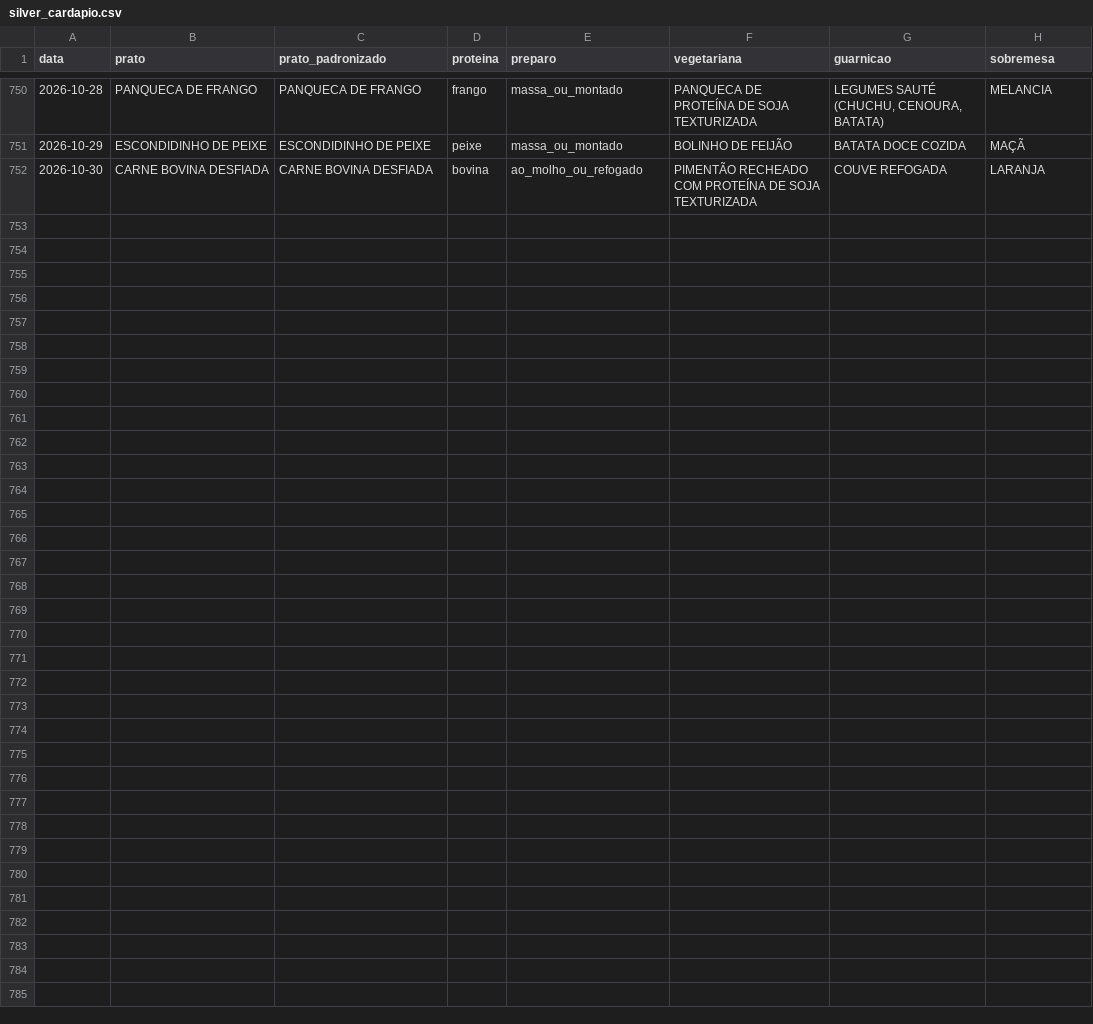
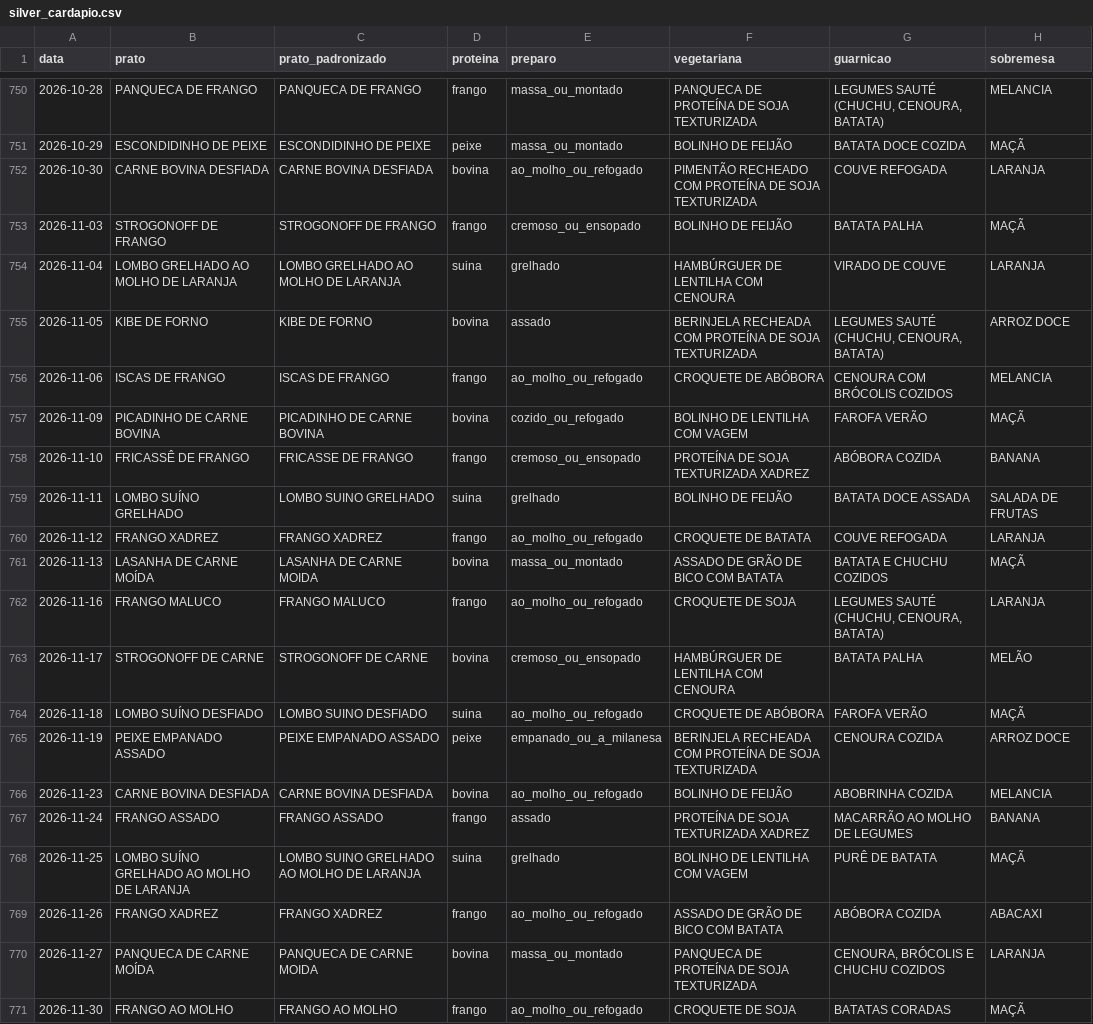
Before and after one commit to micheldigui/Artefato_Mestrado, a CSV file: dados/silver/silver_cardapio.csv, drawn as a sheet; only a part is shown, gaps mark what is left out; the diff names each change by its address in the sheet, - before the commit and + after, or states it on an @@ line.

Commit message:
dados: atualiza camada silver com cardapio de novembro

```diff
--- a/dados/silver/silver_cardapio.csv
+++ b/dados/silver/silver_cardapio.csv
+row 753: 2026-11-03 | STROGONOFF DE FRANGO | STROGONOFF DE FRANGO | frango | cremoso_ou_ensopado | BOLINHO DE FEIJÃO | BATATA PALHA | MAÇÃ
+row 754: 2026-11-04 | LOMBO GRELHADO AO MOLHO DE LARANJA | LOMBO GRELHADO AO MOLHO DE LARANJA | suina | grelhado | HAMBÚRGUER DE LENTILHA COM CENOURA | VIRADO DE COUVE | LARANJA
+row 755: 2026-11-05 | KIBE DE FORNO | KIBE DE FORNO | bovina | assado | BERINJELA RECHEADA COM PROTEÍNA DE SOJA TEXTURIZADA | LEGUMES SAUTÉ (CHUCHU, CENOURA, BATATA) | ARROZ DOCE
+row 756: 2026-11-06 | ISCAS DE FRANGO | ISCAS DE FRANGO | frango | ao_molho_ou_refogado | CROQUETE DE ABÓBORA | CENOURA COM BRÓCOLIS COZIDOS | MELANCIA
+row 757: 2026-11-09 | PICADINHO DE CARNE BOVINA | PICADINHO DE CARNE BOVINA | bovina | cozido_ou_refogado | BOLINHO DE LENTILHA COM VAGEM | FAROFA VERÃO | MAÇÃ
+row 758: 2026-11-10 | FRICASSÊ DE FRANGO | FRICASSE DE FRANGO | frango | cremoso_ou_ensopado | PROTEÍNA DE SOJA TEXTURIZADA XADREZ | ABÓBORA COZIDA | BANANA
+row 759: 2026-11-11 | LOMBO SUÍNO GRELHADO | LOMBO SUINO GRELHADO | suina | grelhado | BOLINHO DE FEIJÃO | BATATA DOCE ASSADA | SALADA DE FRUTAS
+row 760: 2026-11-12 | FRANGO XADREZ | FRANGO XADREZ | frango | ao_molho_ou_refogado | CROQUETE DE BATATA | COUVE REFOGADA | LARANJA
+row 761: 2026-11-13 | LASANHA DE CARNE MOÍDA | LASANHA DE CARNE MOIDA | bovina | massa_ou_montado | ASSADO DE GRÃO DE BICO COM BATATA | BATATA E CHUCHU COZIDOS | MAÇÃ
+row 762: 2026-11-16 | FRANGO MALUCO | FRANGO MALUCO | frango | ao_molho_ou_refogado | CROQUETE DE SOJA | LEGUMES SAUTÉ (CHUCHU, CENOURA, BATATA) | LARANJA
+row 763: 2026-11-17 | STROGONOFF DE CARNE | STROGONOFF DE CARNE | bovina | cremoso_ou_ensopado | HAMBÚRGUER DE LENTILHA COM CENOURA | BATATA PALHA | MELÃO
+row 764: 2026-11-18 | LOMBO SUÍNO DESFIADO | LOMBO SUINO DESFIADO | suina | ao_molho_ou_refogado | CROQUETE DE ABÓBORA | FAROFA VERÃO | MAÇÃ
+row 765: 2026-11-19 | PEIXE EMPANADO ASSADO | PEIXE EMPANADO ASSADO | peixe | empanado_ou_a_milanesa | BERINJELA RECHEADA COM PROTEÍNA DE SOJA TEXTURIZADA | CENOURA COZIDA | ARROZ DOCE
+row 766: 2026-11-23 | CARNE BOVINA DESFIADA | CARNE BOVINA DESFIADA | bovina | ao_molho_ou_refogado | BOLINHO DE FEIJÃO | ABOBRINHA COZIDA | MELANCIA
+row 767: 2026-11-24 | FRANGO ASSADO | FRANGO ASSADO | frango | assado | PROTEÍNA DE SOJA TEXTURIZADA XADREZ | MACARRÃO AO MOLHO DE LEGUMES | BANANA
+row 768: 2026-11-25 | LOMBO SUÍNO GRELHADO AO MOLHO DE LARANJA | LOMBO SUINO GRELHADO AO MOLHO DE LARANJA | suina | grelhado | BOLINHO DE LENTILHA COM VAGEM | PURÊ DE BATATA | MAÇÃ
+row 769: 2026-11-26 | FRANGO XADREZ | FRANGO XADREZ | frango | ao_molho_ou_refogado | ASSADO DE GRÃO DE BICO COM BATATA | ABÓBORA COZIDA | ABACAXI
+row 770: 2026-11-27 | PANQUECA DE CARNE MOÍDA | PANQUECA DE CARNE MOIDA | bovina | massa_ou_montado | PANQUECA DE PROTEÍNA DE SOJA TEXTURIZADA | CENOURA, BRÓCOLIS E CHUCHU COZIDOS | LARANJA
+row 771: 2026-11-30 | FRANGO AO MOLHO | FRANGO AO MOLHO | frango | ao_molho_ou_refogado | CROQUETE DE SOJA | BATATAS CORADAS | MAÇÃ
```
Also changed, not shown: dados/silver/silver_fato_diaria.csv, 2 other files.
